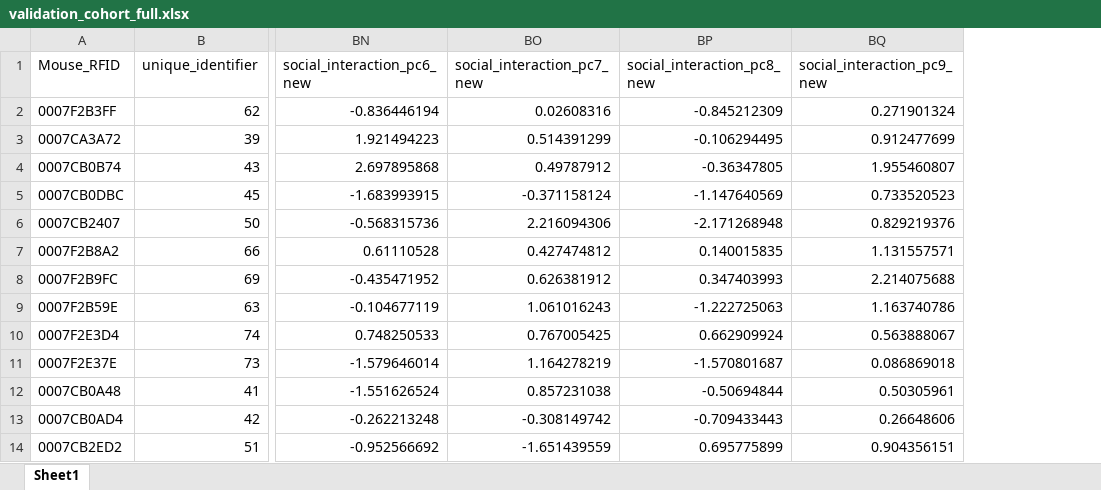
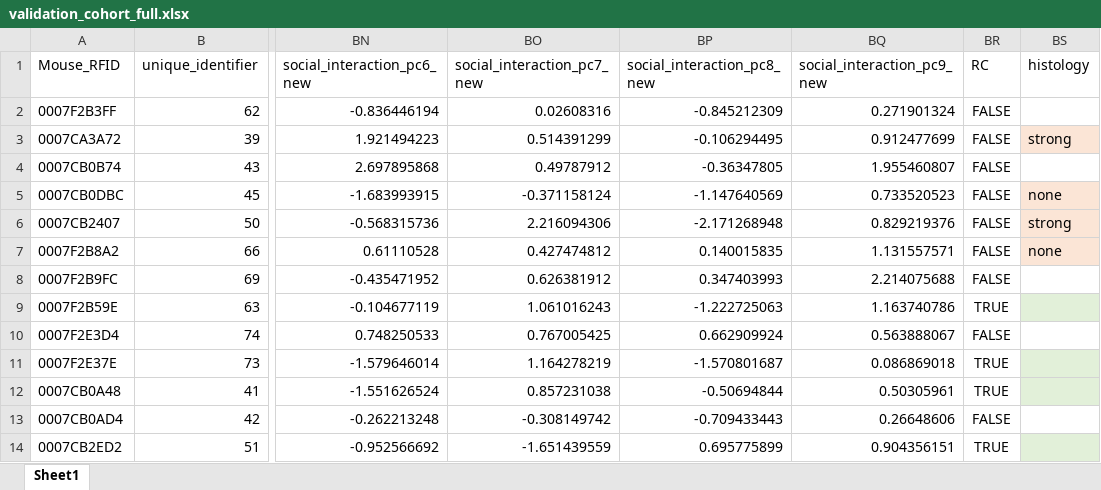
Before and after one commit to KelschLAB/NoSeMaze-stableRichClubs, an Excel workbook: data/validation_cohort_full.xlsx, sheet Sheet1, drawn as a sheet; only a part is shown, gaps mark what is left out; values as stored, in another font and other column widths than the file's, no borders; the diff names each change by its address in the sheet, - before the commit and + after, or states it on an @@ line.

```diff
--- a/data/validation_cohort_full.xlsx (sheet Sheet1)
+++ b/data/validation_cohort_full.xlsx (sheet Sheet1)
+column BR (RC), rows 2-14: FALSE | FALSE | FALSE | FALSE | FALSE | FALSE | FALSE | TRUE | FALSE | TRUE | TRUE | FALSE | TRUE
+column BS (histology), rows 3-7: strong |  | none | strong | none
```
Also changed, not shown: 18 other files.
